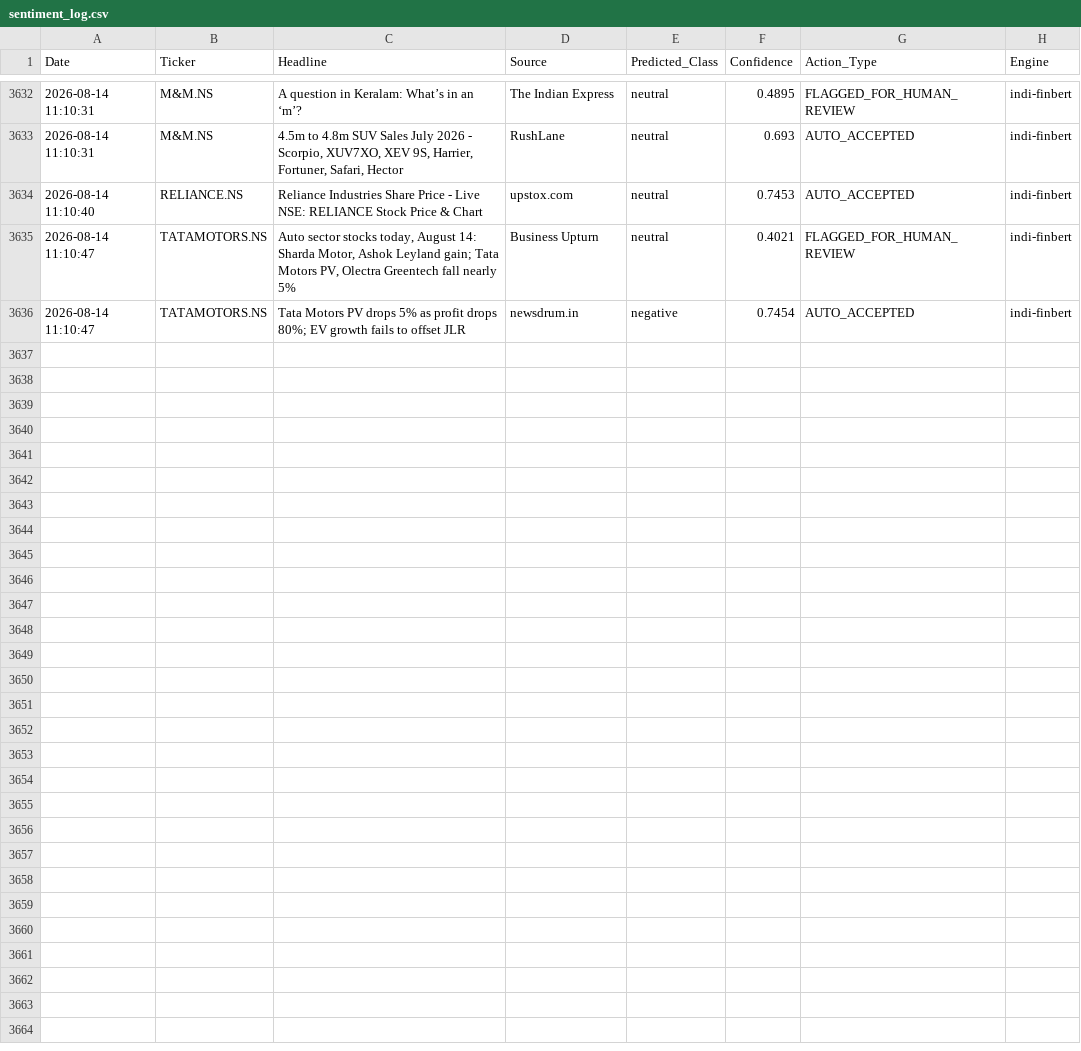
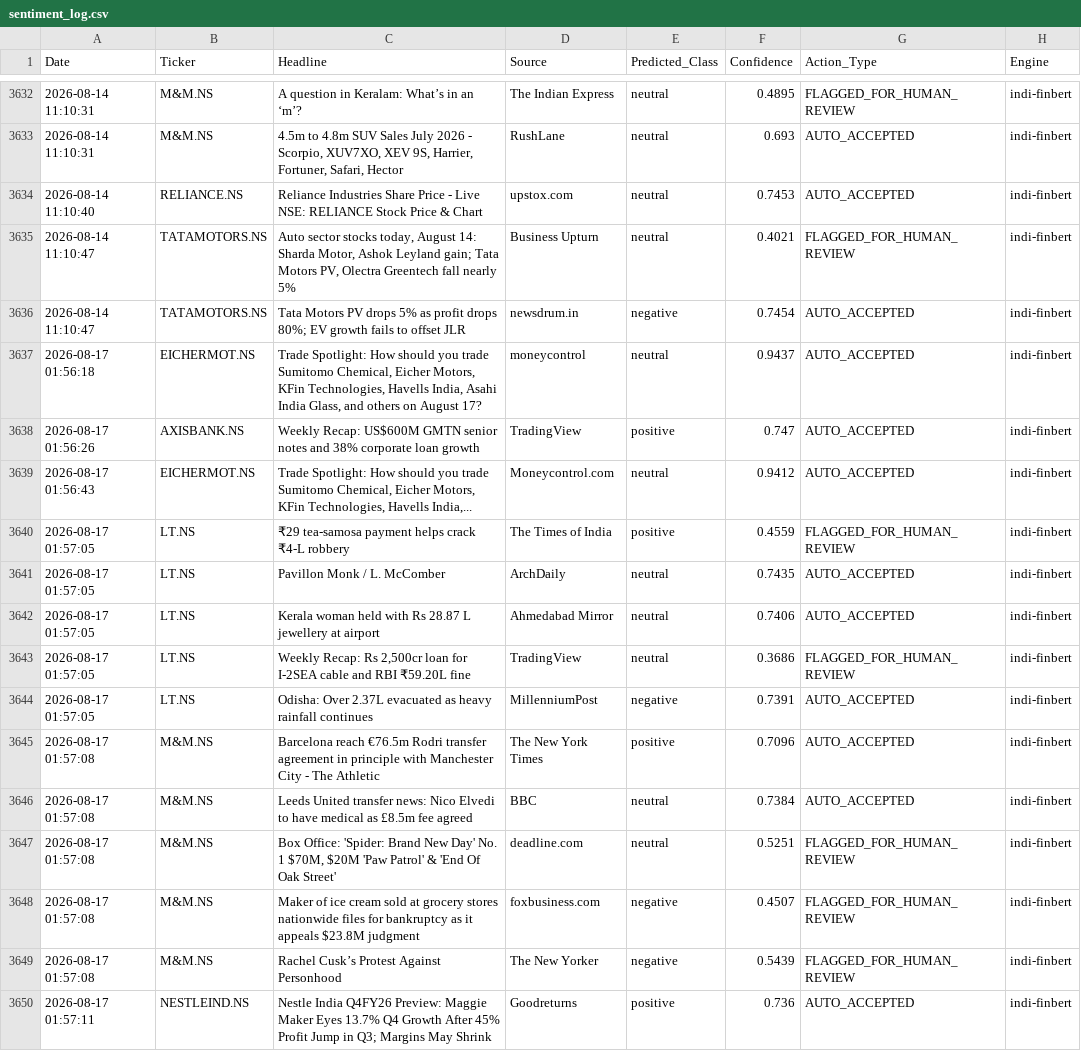
Before and after one commit to Aryanchauhan08/Indi-FinBERT, a CSV file: data/sentiment_log.csv, drawn as a sheet; only a part is shown, gaps mark what is left out; the diff names each change by its address in the sheet, - before the commit and + after, or states it on an @@ line.

```diff
--- a/data/sentiment_log.csv
+++ b/data/sentiment_log.csv
+row 3637: 2026-08-17 01:56:18 | EICHERMOT.NS | Trade Spotlight: How should you trade Sumitomo Chemical, Eicher Motors, KFin Technologies, Havells India, Asahi India Glass, and others on August 17? | moneycontrol | neutral | 0.9437 | AUTO_ACCEPTED | indi-finbert
+row 3638: 2026-08-17 01:56:26 | AXISBANK.NS | Weekly Recap: US$600M GMTN senior notes and 38% corporate loan growth | TradingView | positive | 0.747 | AUTO_ACCEPTED | indi-finbert
+row 3639: 2026-08-17 01:56:43 | EICHERMOT.NS | Trade Spotlight: How should you trade Sumitomo Chemical, Eicher Motors, KFin Technologies, Havells India,... | Moneycontrol.com | neutral | 0.9412 | AUTO_ACCEPTED | indi-finbert
+row 3640: 2026-08-17 01:57:05 | LT.NS | ₹29 tea-samosa payment helps crack ₹4-L robbery | The Times of India | positive | 0.4559 | FLAGGED_FOR_HUMAN_REVIEW | indi-finbert
+row 3641: 2026-08-17 01:57:05 | LT.NS | Pavillon Monk / L. McComber | ArchDaily | neutral | 0.7435 | AUTO_ACCEPTED | indi-finbert
+row 3642: 2026-08-17 01:57:05 | LT.NS | Kerala woman held with Rs 28.87 L jewellery at airport | Ahmedabad Mirror | neutral | 0.7406 | AUTO_ACCEPTED | indi-finbert
+row 3643: 2026-08-17 01:57:05 | LT.NS | Weekly Recap: Rs 2,500cr loan for I-2SEA cable and RBI ₹59.20L fine | TradingView | neutral | 0.3686 | FLAGGED_FOR_HUMAN_REVIEW | indi-finbert
+row 3644: 2026-08-17 01:57:05 | LT.NS | Odisha: Over 2.37L evacuated as heavy rainfall continues | MillenniumPost | negative | 0.7391 | AUTO_ACCEPTED | indi-finbert
+row 3645: 2026-08-17 01:57:08 | M&M.NS | Barcelona reach €76.5m Rodri transfer agreement in principle with Manchester City - The Athletic | The New York Times | positive | 0.7096 | AUTO_ACCEPTED | indi-finbert
+row 3646: 2026-08-17 01:57:08 | M&M.NS | Leeds United transfer news: Nico Elvedi to have medical as £8.5m fee agreed | BBC | neutral | 0.7384 | AUTO_ACCEPTED | indi-finbert
+row 3647: 2026-08-17 01:57:08 | M&M.NS | Box Office: 'Spider: Brand New Day' No. 1 $70M, $20M 'Paw Patrol' & 'End Of Oak Street' | deadline.com | neutral | 0.5251 | FLAGGED_FOR_HUMAN_REVIEW | indi-finbert
+row 3648: 2026-08-17 01:57:08 | M&M.NS | Maker of ice cream sold at grocery stores nationwide files for bankruptcy as it appeals $23.8M judgment | foxbusiness.com | negative | 0.4507 | FLAGGED_FOR_HUMAN_REVIEW | indi-finbert
+row 3649: 2026-08-17 01:57:08 | M&M.NS | Rachel Cusk’s Protest Against Personhood | The New Yorker | negative | 0.5439 | FLAGGED_FOR_HUMAN_REVIEW | indi-finbert
+row 3650: 2026-08-17 01:57:11 | NESTLEIND.NS | Nestle India Q4FY26 Preview: Maggie Maker Eyes 13.7% Q4 Growth After 45% Profit Jump in Q3; Margins May Shrink | Goodreturns | positive | 0.736 | AUTO_ACCEPTED | indi-finbert
```
